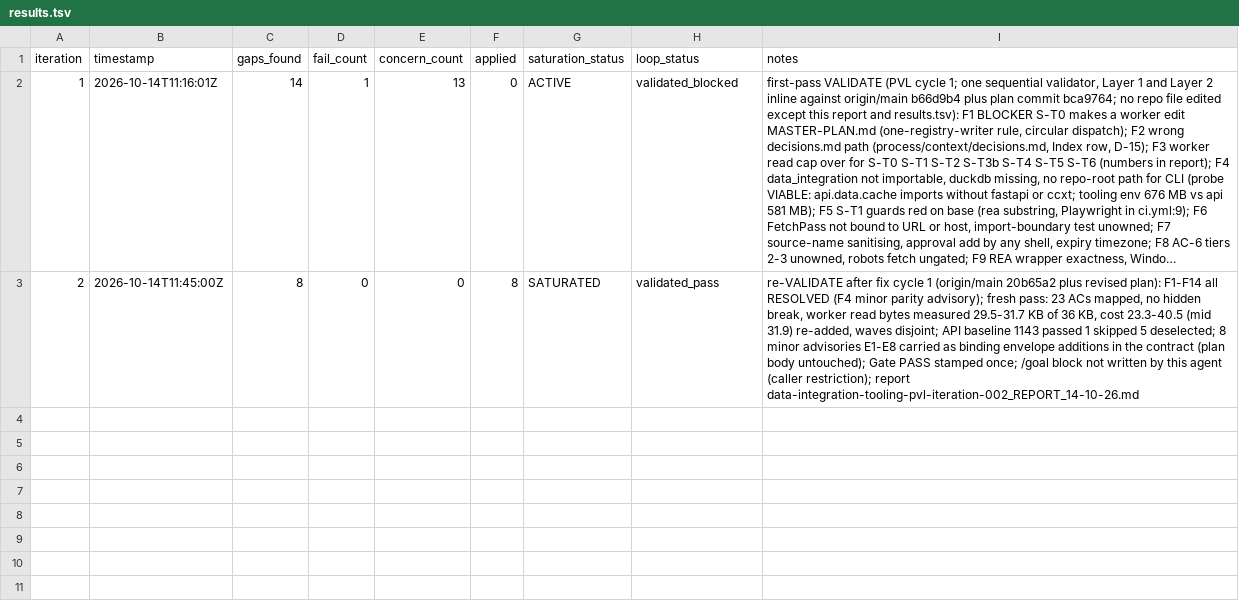
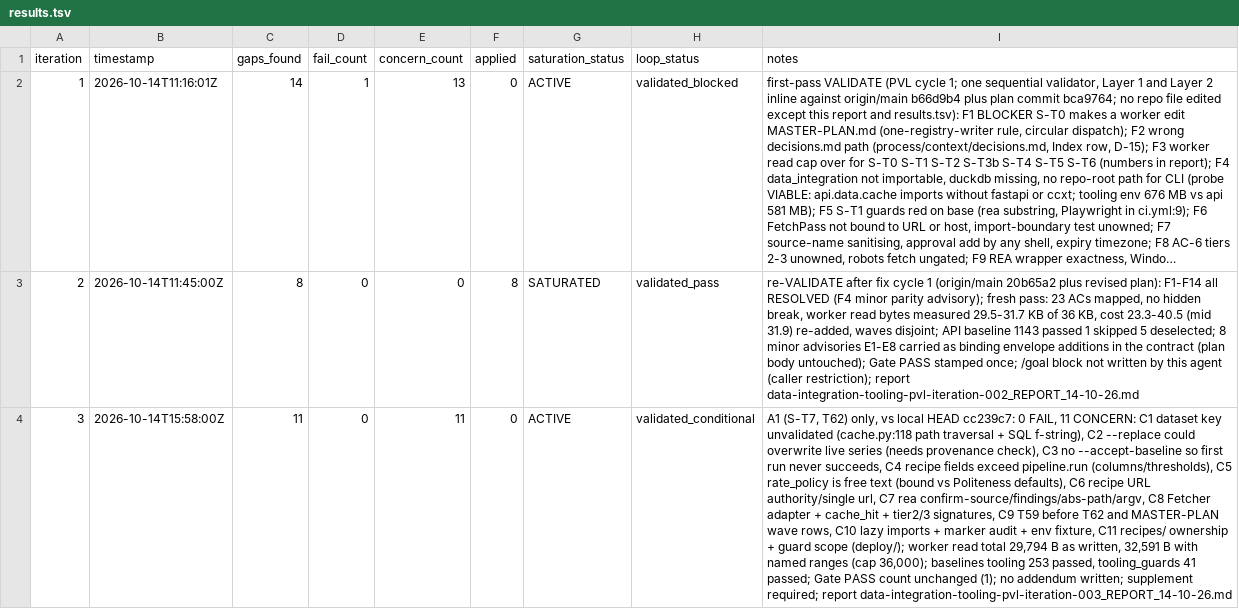
Before and after one commit to jamiroV-code/psychic-train, a TSV file: process/general-plans/active/data-integration-tooling_13-10-26/results.tsv, drawn as a sheet; long unchanged cells end in …; the diff names each change by its address in the sheet, - before the commit and + after, or states it on an @@ line.

```diff
--- a/process/general-plans/active/data-integration-tooling_13-10-26/results.tsv
+++ b/process/general-plans/active/data-integration-tooling_13-10-26/results.tsv
+row 4: 3 | 2026-10-14T15:58:00Z | 11 | 0 | 11 | 0 | ACTIVE | validated_conditional | A1 (S-T7, T62) only, vs local HEAD cc239c7: 0 FAIL, 11 CONCERN: C1 dataset key unvalidated (cache.py:118 path traversal + SQL f-string), C2 --replace could overwrite live series (needs provenance check), C3 no --accept-baseline so first run never succeeds, C4 recipe fields exceed pipeline.run (columns/thresholds), C5 rate_policy is free text (bound vs Politeness defaults), C6 recipe URL authority/single url, C7 rea confirm-source/findings/abs-path/argv, C8 Fetcher adapter + cache_hit + tier2/3 signatures, C9 T59 before T62 and MASTER-PLAN wave rows, C10 lazy imports + marker audit + env fixture, C11 recipes/ ownership + guard scope (deploy/); worker read total 29,794 B as written, 32,591 B with named ranges (cap 36,000); baselines tooling 253 passed, tooling_guards 41 passed; Gate PASS count unchanged (1); no addendum written; supplement required; report data-integration-tooling-pvl-iteration-003_REPORT_14-10-26.md
```
Also changed, not shown: 1 other file.
